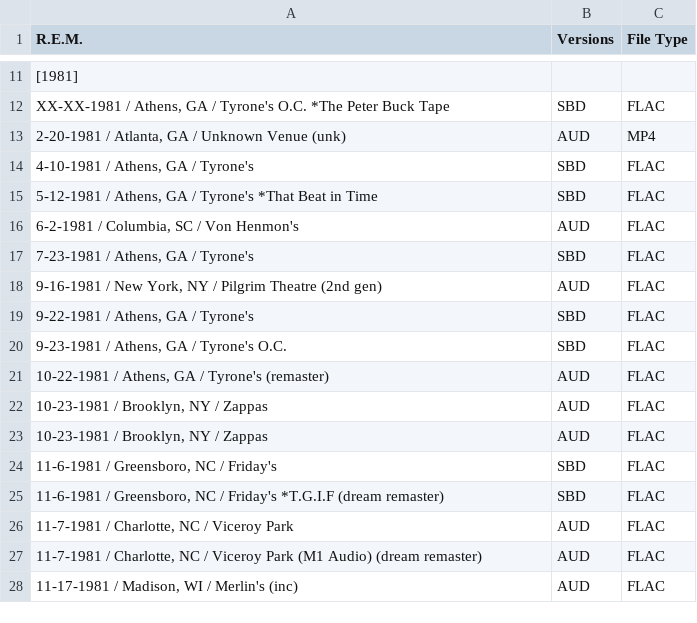
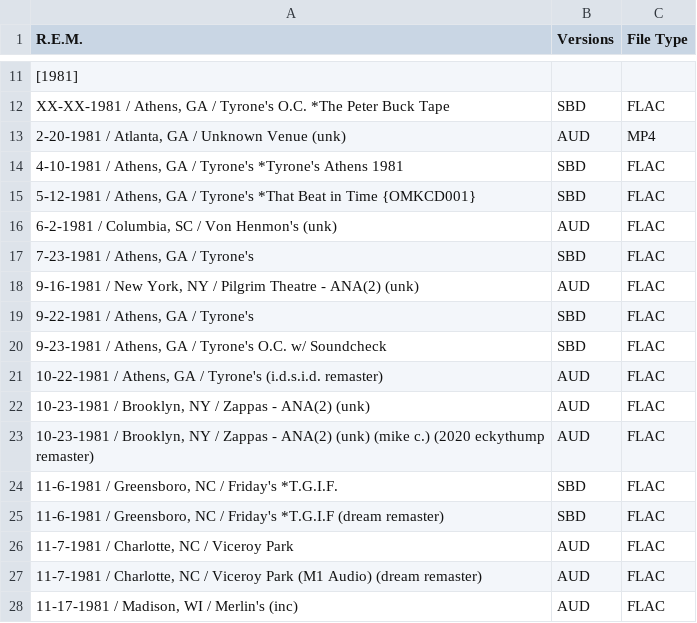
Before and after one commit to dudethatsclassic/shynomi-archive, a CSV file: artists/rem.csv, drawn as a sheet; only a part is shown, gaps mark what is left out; the diff names each change by its address in the sheet, - before the commit and + after, or states it on an @@ line.

Commit message:
Auto-export CSV: REM

```diff
--- a/artists/rem.csv
+++ b/artists/rem.csv
-A14 (R.E.M.): 4-10-1981 / Athens, GA / Tyrone's
+A14 (R.E.M.): 4-10-1981 / Athens, GA / Tyrone's *Tyrone's Athens 1981
-A15 (R.E.M.): …in Time
+A15 (R.E.M.): …in Time {OMKCD001}
-A16 (R.E.M.): 6-2-1981 / Columbia, SC / Von Henmon's
+A16 (R.E.M.): 6-2-1981 / Columbia, SC / Von Henmon's (unk)
-A18 (R.E.M.): …Pilgrim Theatre (2nd gen)
+A18 (R.E.M.): …Pilgrim Theatre - ANA(2) (unk)
-A20 (R.E.M.): 9-23-1981 / Athens, GA / Tyrone's O.C.
+A20 (R.E.M.): 9-23-1981 / Athens, GA / Tyrone's O.C. w/ Soundcheck
-A21 (R.E.M.): …/ Tyrone's (remaster)
+A21 (R.E.M.): …/ Tyrone's (i.d.s.i.d. remaster)
-A22 (R.E.M.): 10-23-1981 / Brooklyn, NY / Zappas
+A22 (R.E.M.): 10-23-1981 / Brooklyn, NY / Zappas - ANA(2) (unk)
-A23 (R.E.M.): …/ Zappas
+A23 (R.E.M.): …/ Zappas - ANA(2) (unk) (mike c.) (2020 eckythump remaster)
-A24 (R.E.M.): 11-6-1981 / Greensboro, NC / Friday's
+A24 (R.E.M.): 11-6-1981 / Greensboro, NC / Friday's *T.G.I.F.
```
